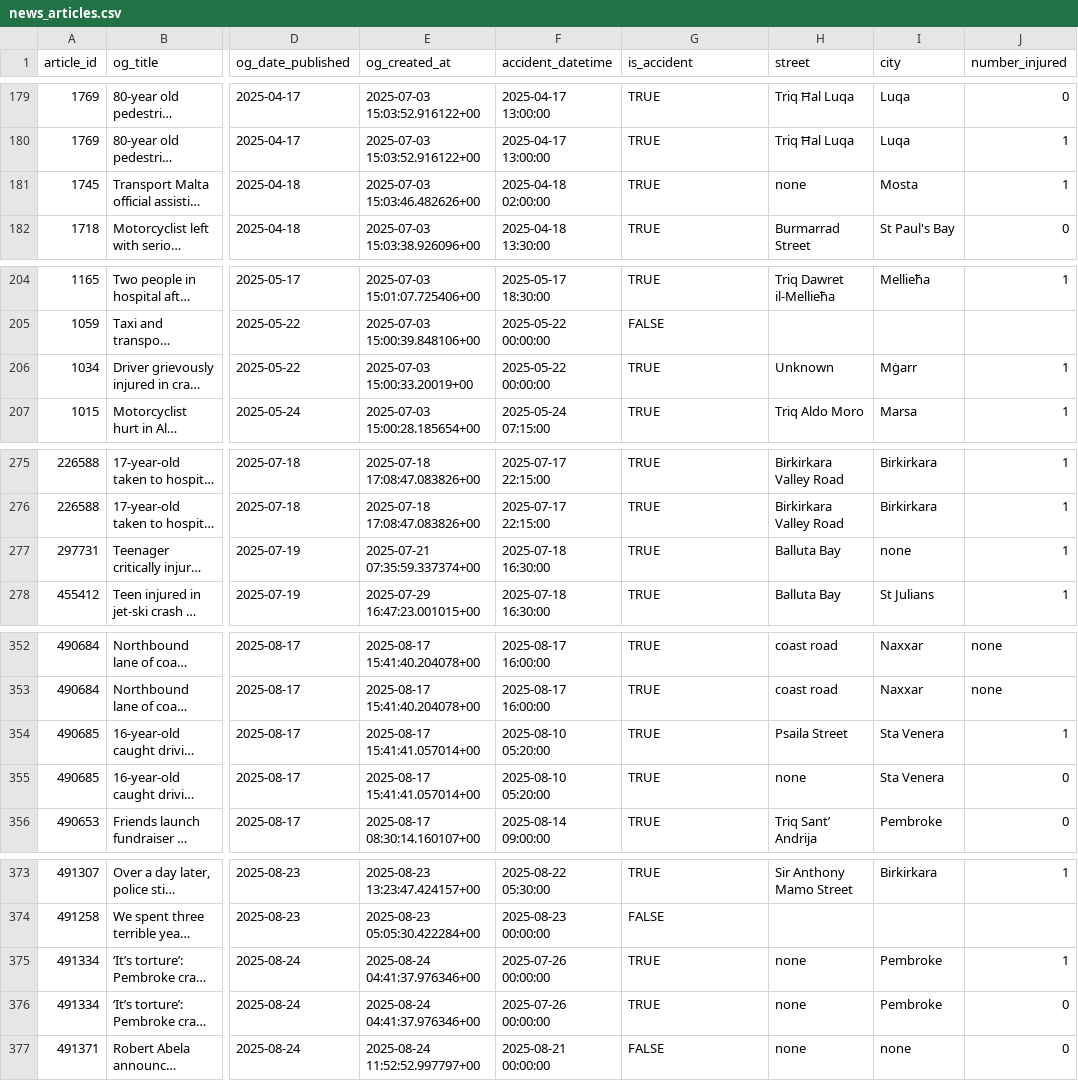
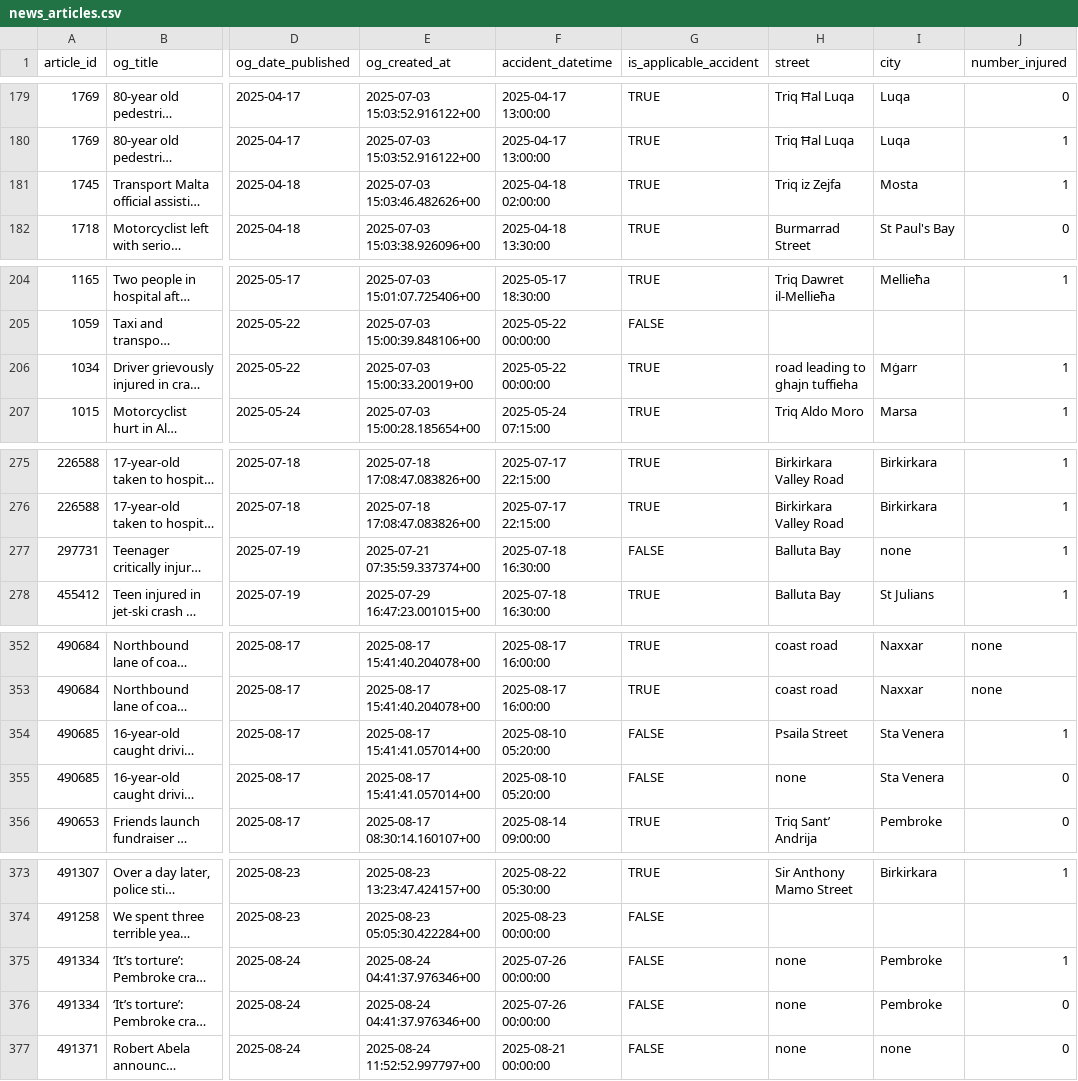
Before and after one commit to michael-vella/ics5110-assignment, a CSV file: data/staging/audited/news_articles.csv, drawn as a sheet; only a part is shown, gaps mark what is left out; long unchanged cells end in …; the diff covers the shown part only; the diff names each change by its address in the sheet, - before the commit and + after, or states it on an @@ line.

```diff
--- a/data/staging/audited/news_articles.csv
+++ b/data/staging/audited/news_articles.csv
-G1: is_accident
+G1: is_applicable_accident
-H181 (street): none
+H181 (street): Triq iz Zejfa
-H206 (street): Unknown
+H206 (street): road leading to ghajn tuffieha
-G277 (is_applicable_accident): TRUE
+G277 (is_applicable_accident): FALSE
-G354:G355 (is_applicable_accident): TRUE
+G354:G355 (is_applicable_accident): FALSE
-G375:G376 (is_applicable_accident): TRUE
+G375:G376 (is_applicable_accident): FALSE
```
Also changed, not shown: 50 edited cells elsewhere in this file, data/staging/audited/press_releases.csv, 5 other files.
